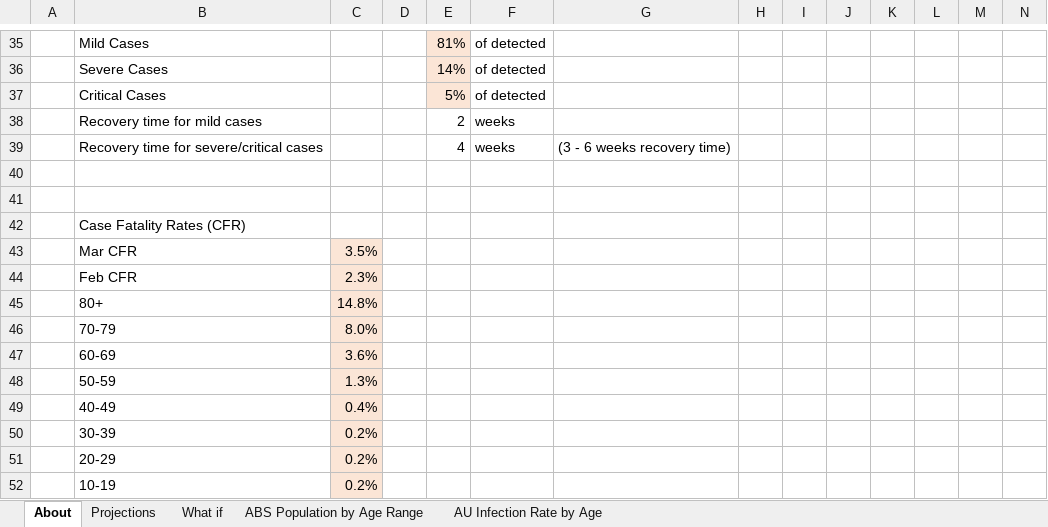
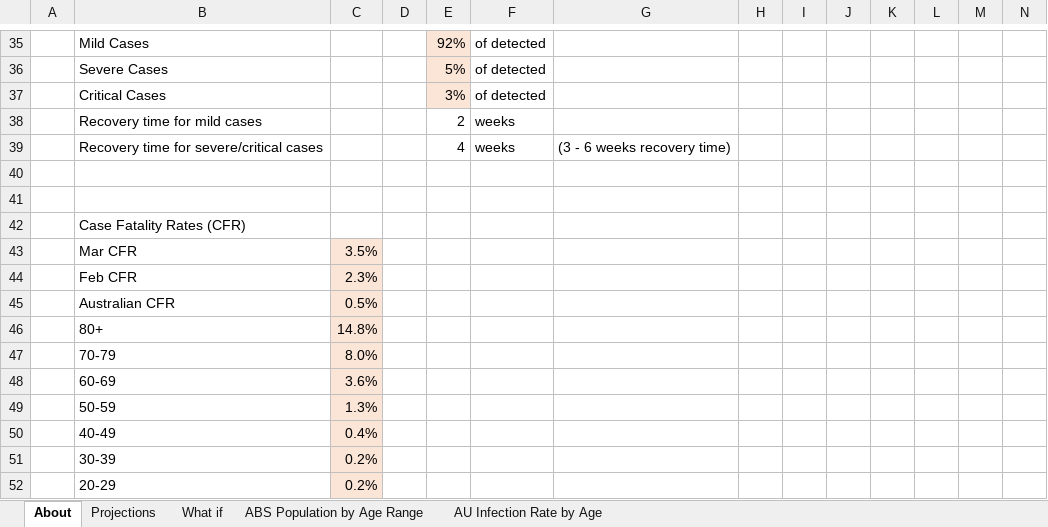
Before and after one commit to AndyArch11/Aus-COVID-19-Projections, an Excel workbook: Australian COVID-19 Infection Projections 20200315.xlsx, sheet About, drawn as a sheet; only a part is shown, gaps mark what is left out; the shorter side is filled out with more unchanged rows; values as stored, in another font and other column widths than the file's, no borders; charts and pictures not drawn; rows hold the shown columns only; the diff covers the shown part only; the diff names each change by its address in the sheet, - before the commit and + after, or states it on an @@ line.

```diff
--- a/Australian COVID-19 Infection Projections 20200315.xlsx (sheet About)
+++ b/Australian COVID-19 Infection Projections 20200315.xlsx (sheet About)
-E35: 81%
+E35: 92%
-E36: 14%
+E36: 5%
-E37: 5%
+E37: 3%
+row 45:  | Australian CFR | 0.5%
```
Also changed, not shown: 9 added rows, 9 removed rows and 43 edited cells elsewhere in this sheet, sheet Projections, sheet What if, sheet AU Infection Rate by Age, hidden cells, charts or pictures, USA COVID-19 Infection Projections.xlsx, 3 other files.
